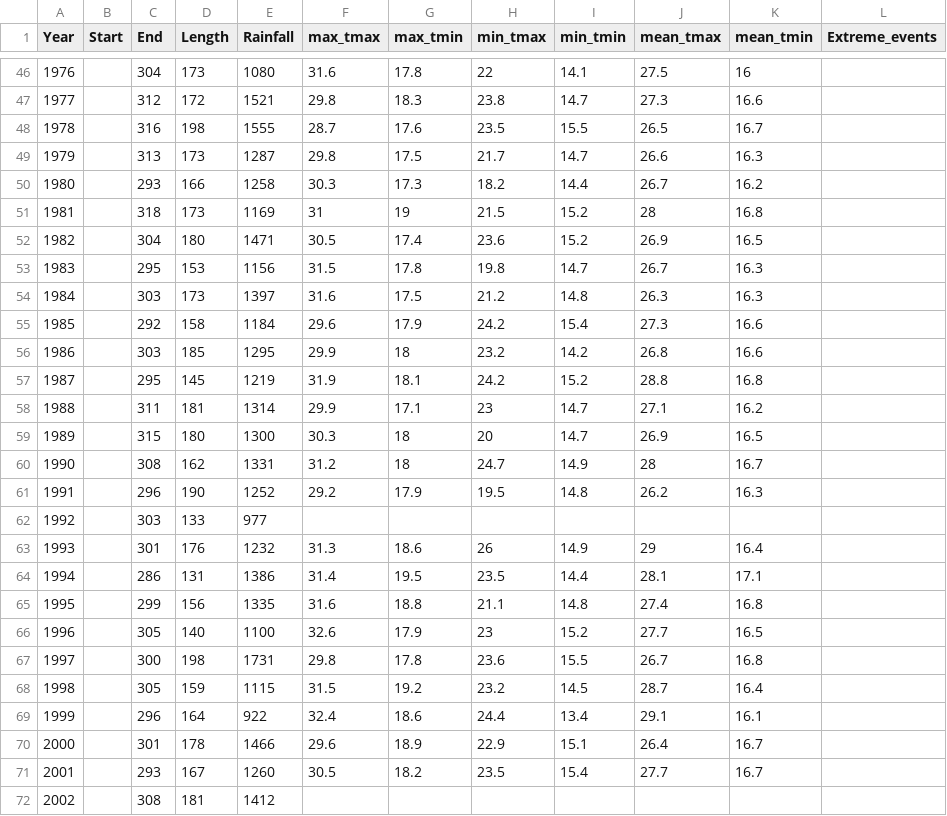
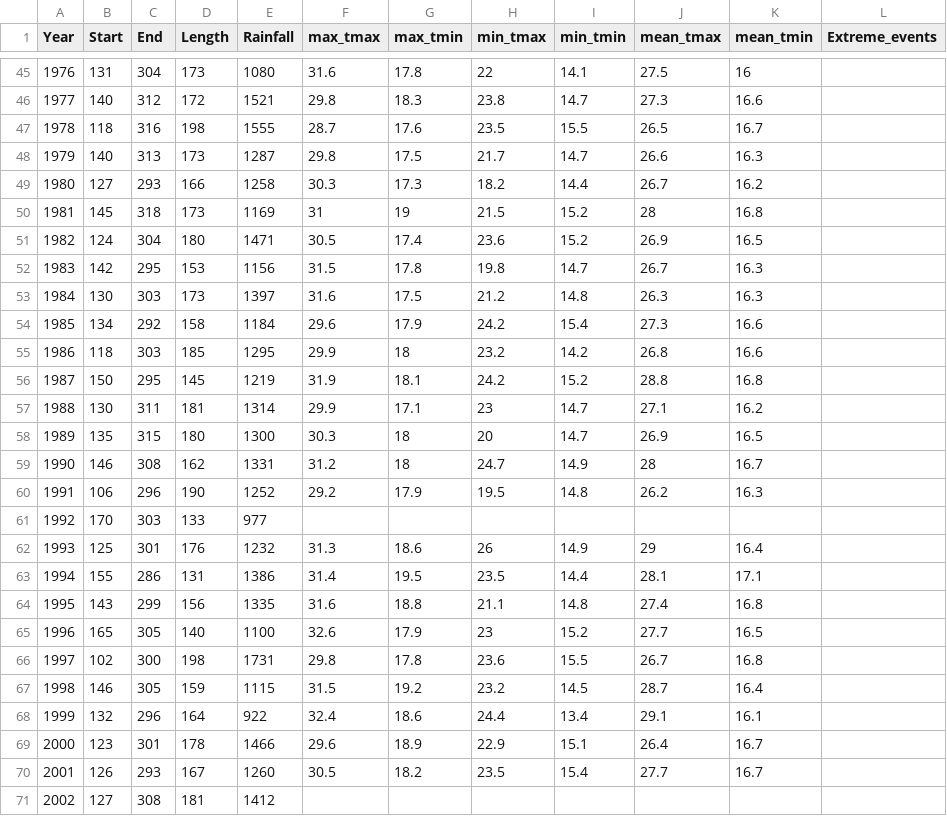
Before and after one commit to e-picsa/picsa-apps, a CSV file: apps/picsa-tools/climate-tool/src/assets/summaries/zm/kasama_met.csv, drawn as a sheet; only a part is shown, gaps mark what is left out; the diff covers the shown part only.

```diff
--- a/apps/picsa-tools/climate-tool/src/assets/summaries/zm/kasama_met.csv
+++ b/apps/picsa-tools/climate-tool/src/assets/summaries/zm/kasama_met.csv
@@ -46,27 +45,27 @@ Year,Start,End,Length,Rainfall,max_tmax,max_tmin,min_tmax,min_tmin,mean_tmax,mea
-1976,,304,173,1080,31.6,17.8,22,14.1,27.5,16,
-1977,,312,172,1521,29.8,18.3,23.8,14.7,27.3,16.6,
-1978,,316,198,1555,28.7,17.6,23.5,15.5,26.5,16.7,
-1979,,313,173,1287,29.8,17.5,21.7,14.7,26.6,16.3,
-1980,,293,166,1258,30.3,17.3,18.2,14.4,26.7,16.2,
-1981,,318,173,1169,31,19,21.5,15.2,28,16.8,
-1982,,304,180,1471,30.5,17.4,23.6,15.2,26.9,16.5,
-1983,,295,153,1156,31.5,17.8,19.8,14.7,26.7,16.3,
-1984,,303,173,1397,31.6,17.5,21.2,14.8,26.3,16.3,
-1985,,292,158,1184,29.6,17.9,24.2,15.4,27.3,16.6,
-1986,,303,185,1295,29.9,18,23.2,14.2,26.8,16.6,
-1987,,295,145,1219,31.9,18.1,24.2,15.2,28.8,16.8,
-1988,,311,181,1314,29.9,17.1,23,14.7,27.1,16.2,
-1989,,315,180,1300,30.3,18,20,14.7,26.9,16.5,
-1990,,308,162,1331,31.2,18,24.7,14.9,28,16.7,
-1991,,296,190,1252,29.2,17.9,19.5,14.8,26.2,16.3,
-1992,,303,133,977,,,,,,,
-1993,,301,176,1232,31.3,18.6,26,14.9,29,16.4,
-1994,,286,131,1386,31.4,19.5,23.5,14.4,28.1,17.1,
-1995,,299,156,1335,31.6,18.8,21.1,14.8,27.4,16.8,
-1996,,305,140,1100,32.6,17.9,23,15.2,27.7,16.5,
-1997,,300,198,1731,29.8,17.8,23.6,15.5,26.7,16.8,
-1998,,305,159,1115,31.5,19.2,23.2,14.5,28.7,16.4,
-1999,,296,164,922,32.4,18.6,24.4,13.4,29.1,16.1,
-2000,,301,178,1466,29.6,18.9,22.9,15.1,26.4,16.7,
-2001,,293,167,1260,30.5,18.2,23.5,15.4,27.7,16.7,
-2002,,308,181,1412,,,,,,,
+1976,131,304,173,1080,31.6,17.8,22,14.1,27.5,16,
+1977,140,312,172,1521,29.8,18.3,23.8,14.7,27.3,16.6,
+1978,118,316,198,1555,28.7,17.6,23.5,15.5,26.5,16.7,
+1979,140,313,173,1287,29.8,17.5,21.7,14.7,26.6,16.3,
+1980,127,293,166,1258,30.3,17.3,18.2,14.4,26.7,16.2,
+1981,145,318,173,1169,31,19,21.5,15.2,28,16.8,
+1982,124,304,180,1471,30.5,17.4,23.6,15.2,26.9,16.5,
+1983,142,295,153,1156,31.5,17.8,19.8,14.7,26.7,16.3,
+1984,130,303,173,1397,31.6,17.5,21.2,14.8,26.3,16.3,
+1985,134,292,158,1184,29.6,17.9,24.2,15.4,27.3,16.6,
+1986,118,303,185,1295,29.9,18,23.2,14.2,26.8,16.6,
+1987,150,295,145,1219,31.9,18.1,24.2,15.2,28.8,16.8,
+1988,130,311,181,1314,29.9,17.1,23,14.7,27.1,16.2,
+1989,135,315,180,1300,30.3,18,20,14.7,26.9,16.5,
+1990,146,308,162,1331,31.2,18,24.7,14.9,28,16.7,
+1991,106,296,190,1252,29.2,17.9,19.5,14.8,26.2,16.3,
+1992,170,303,133,977,,,,,,,
+1993,125,301,176,1232,31.3,18.6,26,14.9,29,16.4,
+1994,155,286,131,1386,31.4,19.5,23.5,14.4,28.1,17.1,
+1995,143,299,156,1335,31.6,18.8,21.1,14.8,27.4,16.8,
+1996,165,305,140,1100,32.6,17.9,23,15.2,27.7,16.5,
+1997,102,300,198,1731,29.8,17.8,23.6,15.5,26.7,16.8,
+1998,146,305,159,1115,31.5,19.2,23.2,14.5,28.7,16.4,
+1999,132,296,164,922,32.4,18.6,24.4,13.4,29.1,16.1,
+2000,123,301,178,1466,29.6,18.9,22.9,15.1,26.4,16.7,
+2001,126,293,167,1260,30.5,18.2,23.5,15.4,27.7,16.7,
+2002,127,308,181,1412,,,,,,,
```
Also changed, not shown: 1 removed row and 51 edited cells elsewhere in this file, apps/picsa-tools/climate-tool/src/assets/summaries/zm/kafue_polder.csv, apps/picsa-tools/climate-tool/src/assets/summaries/zm/kawambwa_met.csv, 2 other files.
